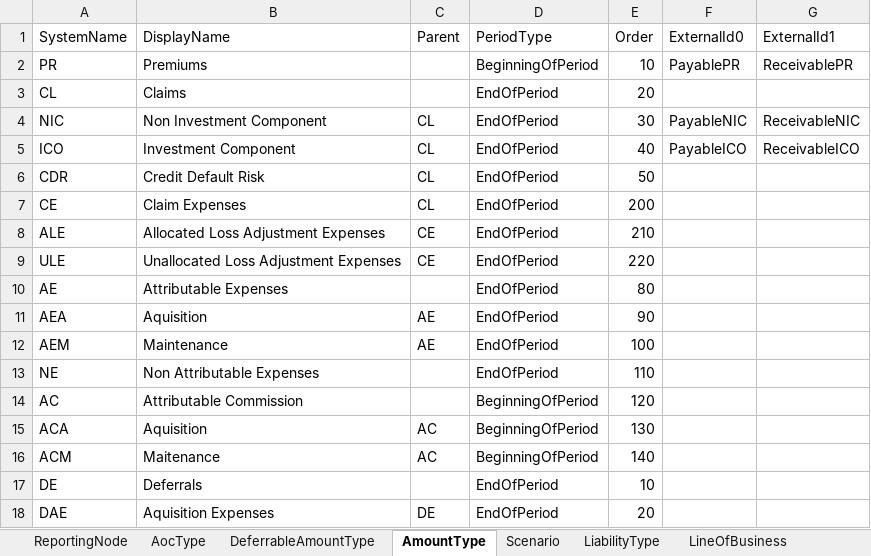
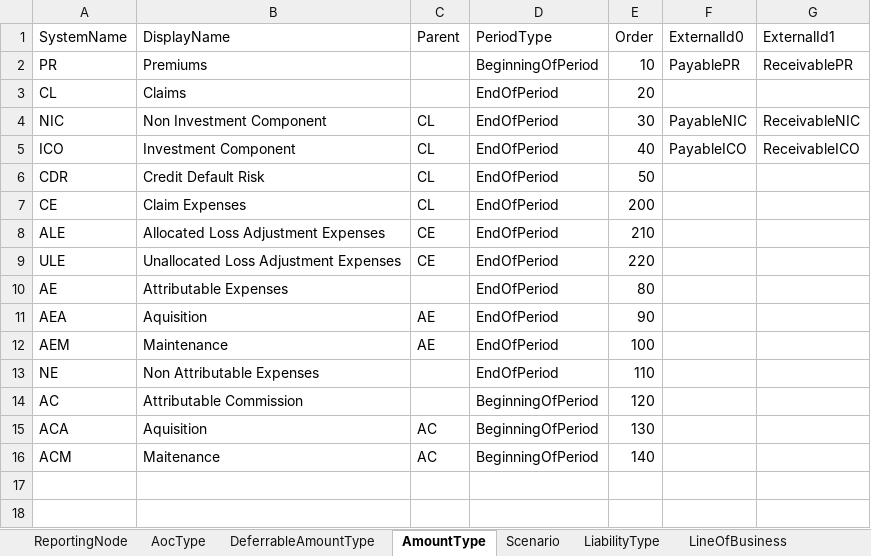
Before and after one commit to Systemorph/IFRS17CalculationEngine, an Excel workbook: PresentValueSeries/Dimensions.xlsx, sheet AmountType, drawn as a sheet; values as stored, in another font and other column widths than the file's, no borders; table styles not drawn; the diff names each change by its address in the sheet, - before the commit and + after, or states it on an @@ line.

```diff
--- a/PresentValueSeries/Dimensions.xlsx (sheet AmountType)
+++ b/PresentValueSeries/Dimensions.xlsx (sheet AmountType)
-row 17: DE | Deferrals |  | EndOfPeriod | 10
-row 18: DAE | Aquisition Expenses | DE | EndOfPeriod | 20
```
Also changed, not shown: PresentValueSeries/CF_CH_2021_12.xlsx, PresentValueSeries/CF_DE_2021_12.xlsx, 13 other files.
